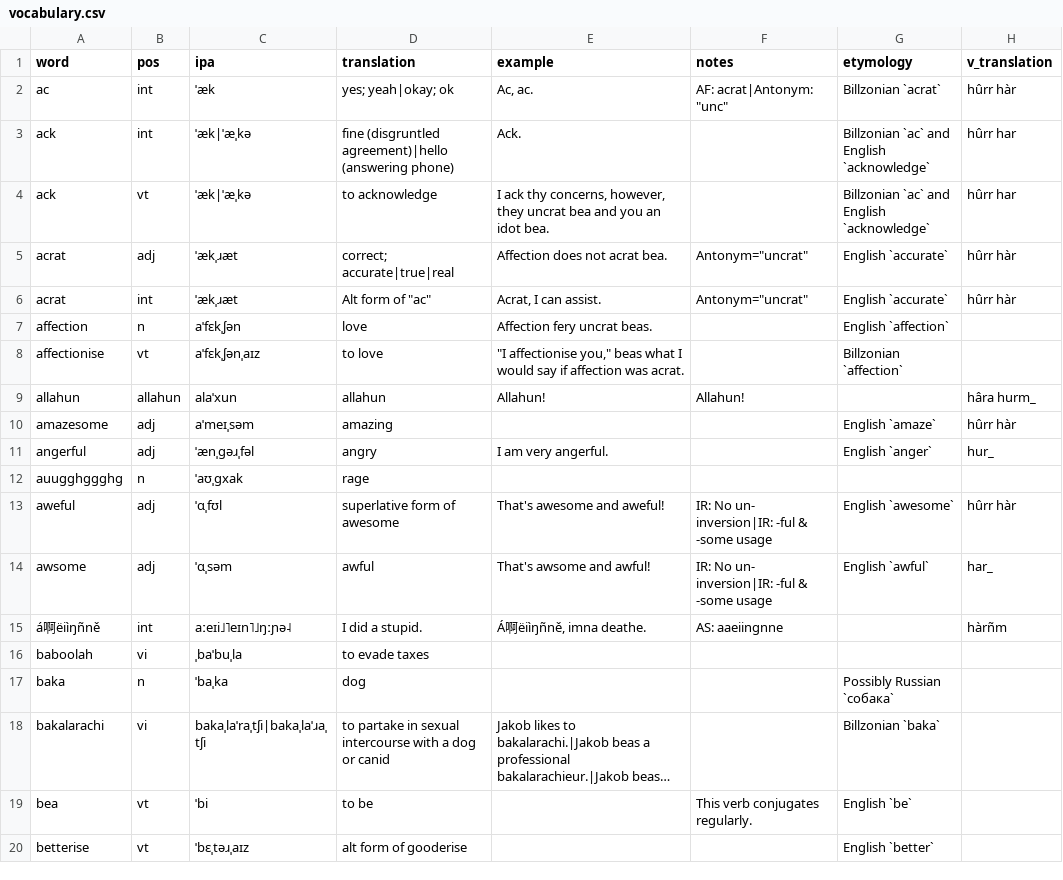
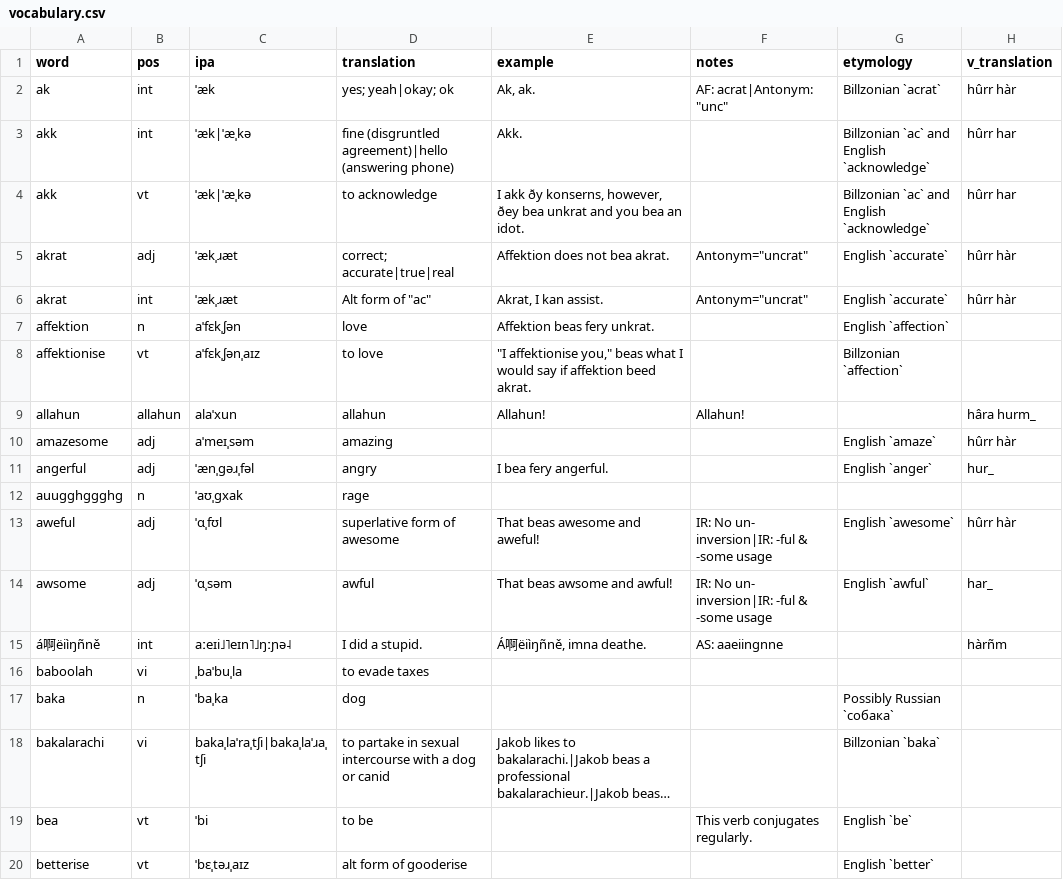
Before and after one commit to SeriousGuy888/Billzonian, a CSV file: vocabulary.csv, drawn as a sheet; only a part is shown; long unchanged cells end in ….

Commit message:
updated ðe a words to remove c

```diff
--- a/vocabulary.csv
+++ b/vocabulary.csv
@@ -1,15 +1,15 @@
 word,pos,ipa,translation,example,notes,etymology,v_translation
-ac,int,ˈæk,yes; yeah|okay; ok,"Ac, ac.","AF: acrat|Antonym: ""unc""",Billzonian `acrat`,hûrr hàr
-ack,int,ˈæk|ˈæˌkə,fine (disgruntled agreement)|hello (answering phone),Ack.,,Billzonian `ac` and English `acknowledge`,hûrr har
-ack,vt,ˈæk|ˈæˌkə,to acknowledge,"I ack thy concerns, however, they uncrat bea and you an idot bea.",,Billzonian `ac` and English `acknowledge`,hûrr har
-acrat,adj,ˈækˌɹæt,correct; accurate|true|real,Affection does not acrat bea.,"Antonym=""uncrat""",English `accurate`,hûrr hàr
-acrat,int,ˈækˌɹæt,"Alt form of ""ac""","Acrat, I can assist.","Antonym=""uncrat""",English `accurate`,hûrr hàr
-affection,n,aˈfɛkˌʃən,love,Affection fery uncrat beas.,,English `affection`,
-affectionise,vt,aˈfɛkˌʃənˌaɪz,to love,"""I affectionise you,"" beas what I would say if affection was acrat.",,Billzonian `affection`,
+ak,int,ˈæk,yes; yeah|okay; ok,"Ak, ak.","AF: acrat|Antonym: ""unc""",Billzonian `acrat`,hûrr hàr
+akk,int,ˈæk|ˈæˌkə,fine (disgruntled agreement)|hello (answering phone),Akk.,,Billzonian `ac` and English `acknowledge`,hûrr har
+akk,vt,ˈæk|ˈæˌkə,to acknowledge,"I akk ðy konserns, however, ðey bea unkrat and you bea an idot.",,Billzonian `ac` and English `acknowledge`,hûrr har
+akrat,adj,ˈækˌɹæt,correct; accurate|true|real,Affektion does not bea akrat.,"Antonym=""uncrat""",English `accurate`,hûrr hàr
+akrat,int,ˈækˌɹæt,"Alt form of ""ac""","Akrat, I kan assist.","Antonym=""uncrat""",English `accurate`,hûrr hàr
+affektion,n,aˈfɛkˌʃən,love,Affektion beas fery unkrat.,,English `affection`,
+affektionise,vt,aˈfɛkˌʃənˌaɪz,to love,"""I affektionise you,"" beas what I would say if affektion beed akrat.",,Billzonian `affection`,
 allahun,allahun,alaˈxun,allahun,Allahun!,Allahun!,,hâra hurm_
 amazesome,adj,aˈmeɪˌsəm,amazing,,,English `amaze`,hûrr hàr
-angerful,adj,ˈænˌgəɹˌfəl,angry,I am very angerful.,,English `anger`,hur_
+angerful,adj,ˈænˌgəɹˌfəl,angry,I bea fery angerful.,,English `anger`,hur_
 auugghggghg,n,ˈaʊˌgxak,rage,,,,
-aweful,adj,ˈɑˌfʊl,superlative form of awesome,That's awesome and aweful!,IR: No un- inversion|IR: -ful & -some usage,English `awesome`,hûrr hàr
-awsome,adj,ˈɑˌsəm,awful,That's awsome and awful!,IR: No un- inversion|IR: -ful & -some usage,English `awful`,har_
+aweful,adj,ˈɑˌfʊl,superlative form of awesome,That beas awesome and aweful!,IR: No un- inversion|IR: -ful & -some usage,English `awesome`,hûrr hàr
+awsome,adj,ˈɑˌsəm,awful,That beas awsome and awful!,IR: No un- inversion|IR: -ful & -some usage,English `awful`,har_
 á啊ëiìŋñně,int,aːeɪi˩˥eɪn˥˩ŋːɲə˨,I did a stupid.,"Á啊ëiìŋñně, imna deathe.",AS: aaeiingnne,,hàrñm
```
